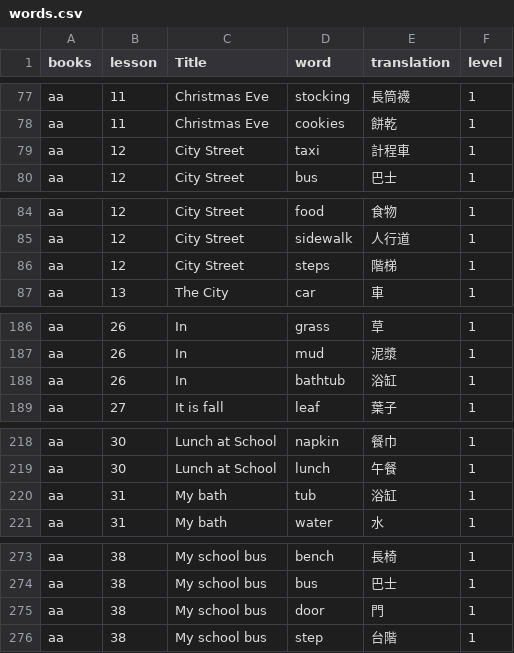
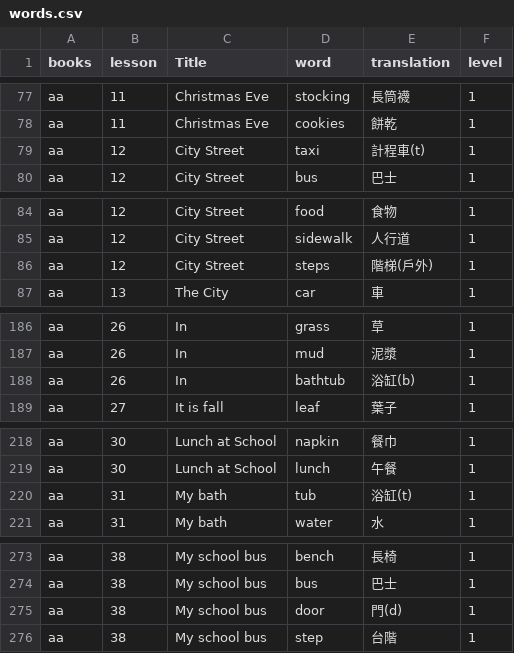
Before and after one commit to davidchuca/engapp_bony, a CSV file: words.csv, drawn as a sheet; only a part is shown, gaps mark what is left out; the diff covers the shown part only.

```diff
--- a/words.csv
+++ b/words.csv
@@ -78,3 +78,3 @@ aa,11,Christmas Eve,stocking,長筒襪,1
 aa,11,Christmas Eve,cookies,餅乾,1
-aa,12,City Street,taxi,計程車,1
+aa,12,City Street,taxi,計程車(t),1
 aa,12,City Street,bus,巴士,1
@@ -85,3 +85,3 @@ aa,12,City Street,food,食物,1
 aa,12,City Street,sidewalk,人行道,1
-aa,12,City Street,steps,階梯,1
+aa,12,City Street,steps,階梯(戶外),1
 aa,13,The City,car,車,1
@@ -187,3 +187,3 @@ aa,26,In,grass,草,1
 aa,26,In,mud,泥漿,1
-aa,26,In,bathtub,浴缸,1
+aa,26,In,bathtub,浴缸(b),1
 aa,27,It is fall,leaf,葉子,1
@@ -219,3 +219,3 @@ aa,30,Lunch at School,napkin,餐巾,1
 aa,30,Lunch at School,lunch,午餐,1
-aa,31,My bath,tub,浴缸,1
+aa,31,My bath,tub,浴缸(t),1
 aa,31,My bath,water,水,1
@@ -274,3 +274,3 @@ aa,38,My school bus,bench,長椅,1
 aa,38,My school bus,bus,巴士,1
-aa,38,My school bus,door,門,1
+aa,38,My school bus,door,門(d),1
 aa,38,My school bus,step,台階,1
```
Also changed, not shown: 14 edited cells elsewhere in this file.
